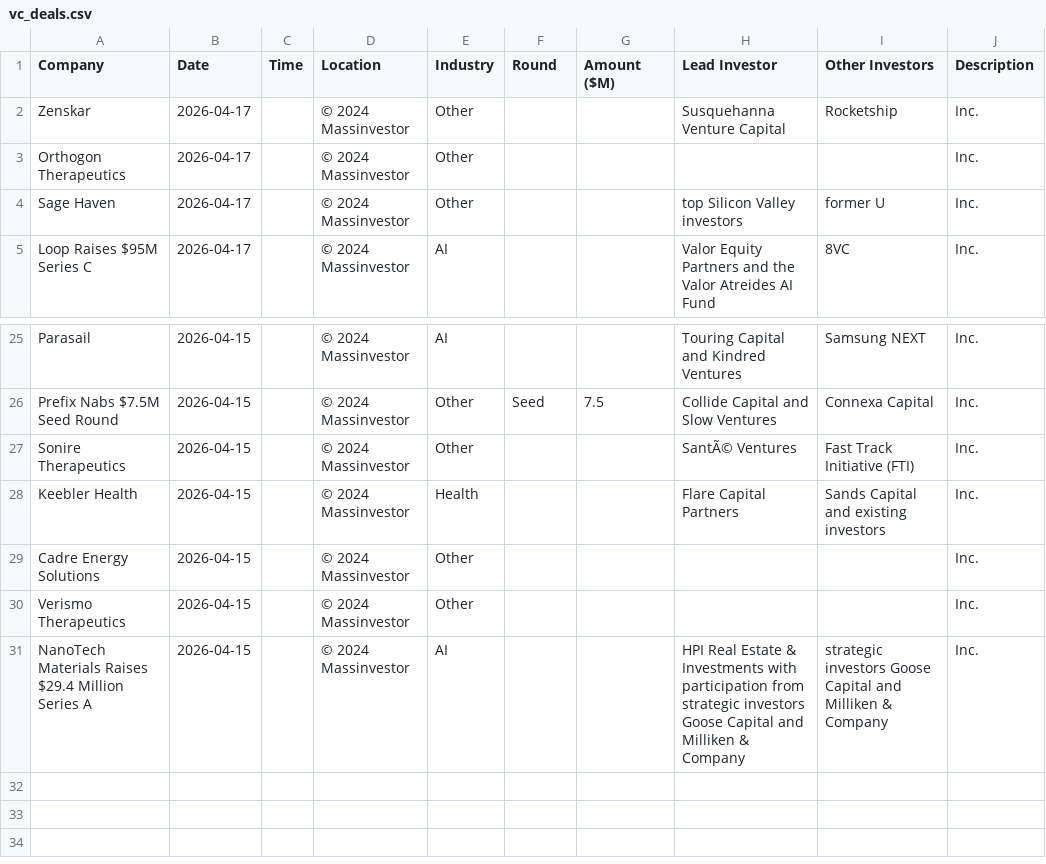
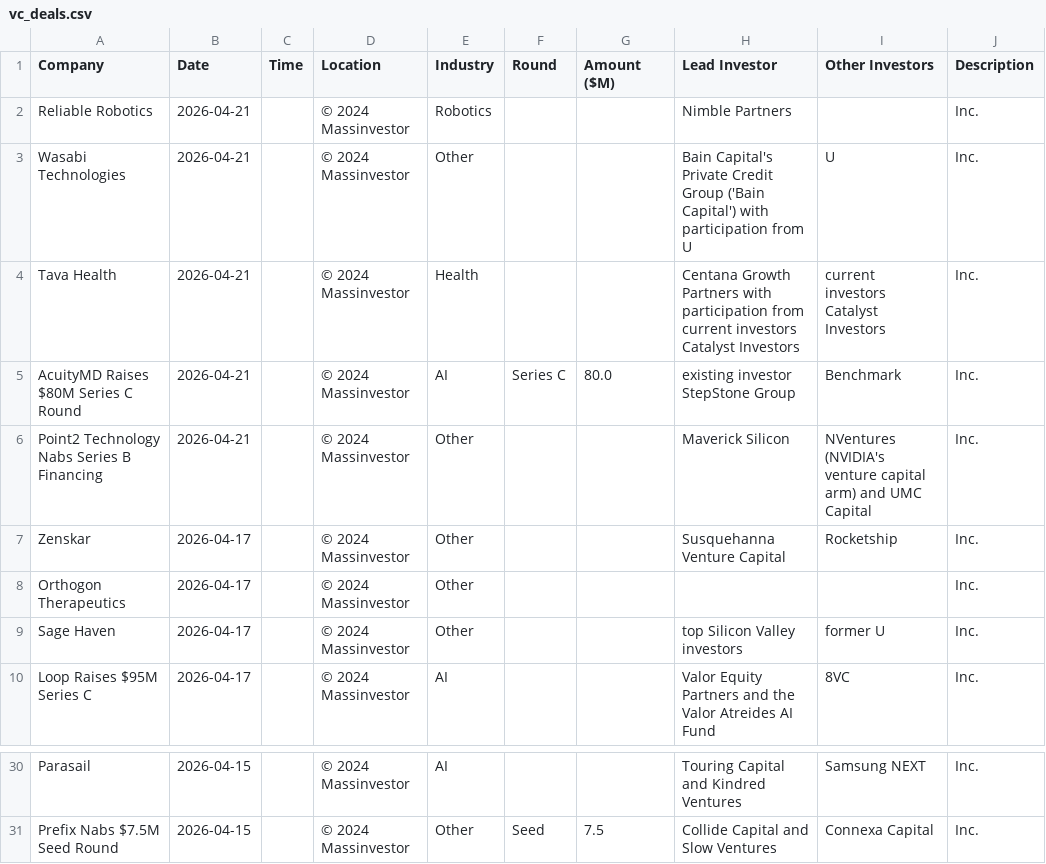
Before and after one commit to msingh6383/vcdeals, a CSV file: vc_deals.csv, drawn as a sheet; only a part is shown, gaps mark what is left out; removed rows and columns are numbered as before the commit, all else as after; the diff names each change by its address in the sheet, - before the commit and + after, or states it on an @@ line.

```diff
--- a/vc_deals.csv
+++ b/vc_deals.csv
+row 2: Reliable Robotics | 2026-04-21 |  | © 2024 Massinvestor | Robotics |  |  | Nimble Partners |  | Inc.
+row 3: Wasabi Technologies | 2026-04-21 |  | © 2024 Massinvestor | Other |  |  | Bain Capital's Private Credit Group ('Bain Capital') with participation from U | U | Inc.
+row 4: Tava Health | 2026-04-21 |  | © 2024 Massinvestor | Health |  |  | Centana Growth Partners with participation from current investors Catalyst Investors | current investors Catalyst Investors | Inc.
+row 5: AcuityMD Raises $80M Series C Round | 2026-04-21 |  | © 2024 Massinvestor | AI | Series C | 80.0 | existing investor StepStone Group | Benchmark | Inc.
+row 6: Point2 Technology Nabs Series B Financing | 2026-04-21 |  | © 2024 Massinvestor | Other |  |  | Maverick Silicon | NVentures (NVIDIA's venture capital arm) and UMC Capital | Inc.
-row 27: Sonire Therapeutics | 2026-04-15 |  | © 2024 Massinvestor | Other |  |  | SantÃ© Ventures | Fast Track Initiative (FTI) | Inc.
-row 28: Keebler Health | 2026-04-15 |  | © 2024 Massinvestor | Health |  |  | Flare Capital Partners | Sands Capital and existing investors | Inc.
-row 29: Cadre Energy Solutions | 2026-04-15 |  | © 2024 Massinvestor | Other |  |  |  |  | Inc.
-row 30: Verismo Therapeutics | 2026-04-15 |  | © 2024 Massinvestor | Other |  |  |  |  | Inc.
-row 31: NanoTech Materials Raises $29.4 Million Series A | 2026-04-15 |  | © 2024 Massinvestor | AI |  |  | HPI Real Estate & Investments with participation from strategic investors Goose Capital and Milliken & Company | strategic investors Goose Capital and Milliken & Company | Inc.
```
Also changed, not shown: 1 other file.
